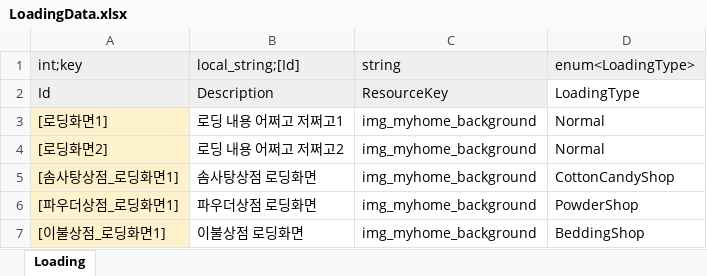
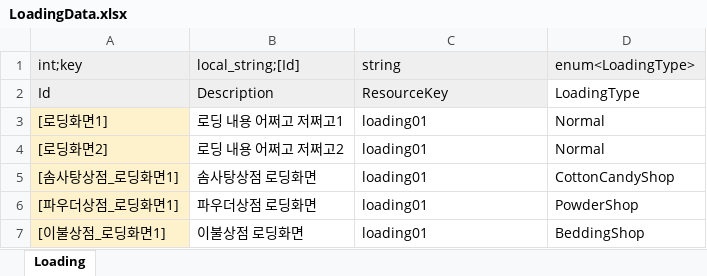
Before and after one commit to Lunaria-Project/lunaria-data, an Excel workbook: excel/LoadingData.xlsx, sheet Loading, drawn as a sheet; values as stored, in another font and other column widths than the file's, no borders; the diff names each change by its address in the sheet, - before the commit and + after, or states it on an @@ line.

Commit message:
로딩 이미지 수정

```diff
--- a/excel/LoadingData.xlsx (sheet Loading)
+++ b/excel/LoadingData.xlsx (sheet Loading)
-C3:C7 (string): img_myhome_background
+C3:C7 (string): loading01
```
